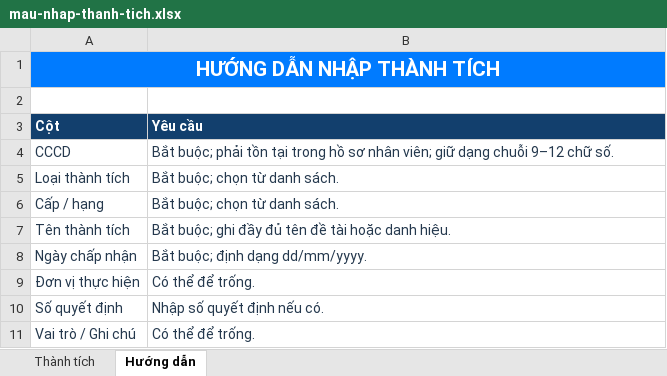
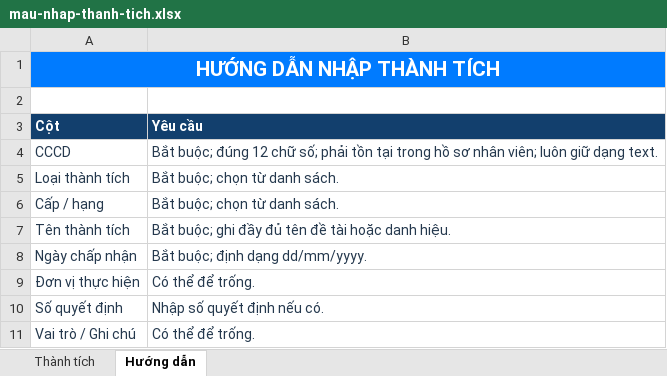
Before and after one commit to thuanhuynhh/khen-thuong-bv-thong-nhat, an Excel workbook: apps/desktop/public/mau-nhap-thanh-tich.xlsx, sheet Hướng dẫn, drawn as a sheet; values as stored, in another font and other column widths than the file's, no borders; the diff names each change by its address in the sheet, - before the commit and + after, or states it on an @@ line.

```diff
--- a/apps/desktop/public/mau-nhap-thanh-tich.xlsx (sheet Hướng dẫn)
+++ b/apps/desktop/public/mau-nhap-thanh-tich.xlsx (sheet Hướng dẫn)
-B4 (Yêu cầu): Bắt buộc; phải tồn tại trong hồ sơ nhân viên; giữ dạng chuỗi 9–12 chữ số.
+B4 (Yêu cầu): Bắt buộc; đúng 12 chữ số; phải tồn tại trong hồ sơ nhân viên; luôn giữ dạng text.
```
Also changed, not shown: sheet Thành tích, apps/desktop/public/mau-nhap-nhan-vien.xlsx, 8 other files.
